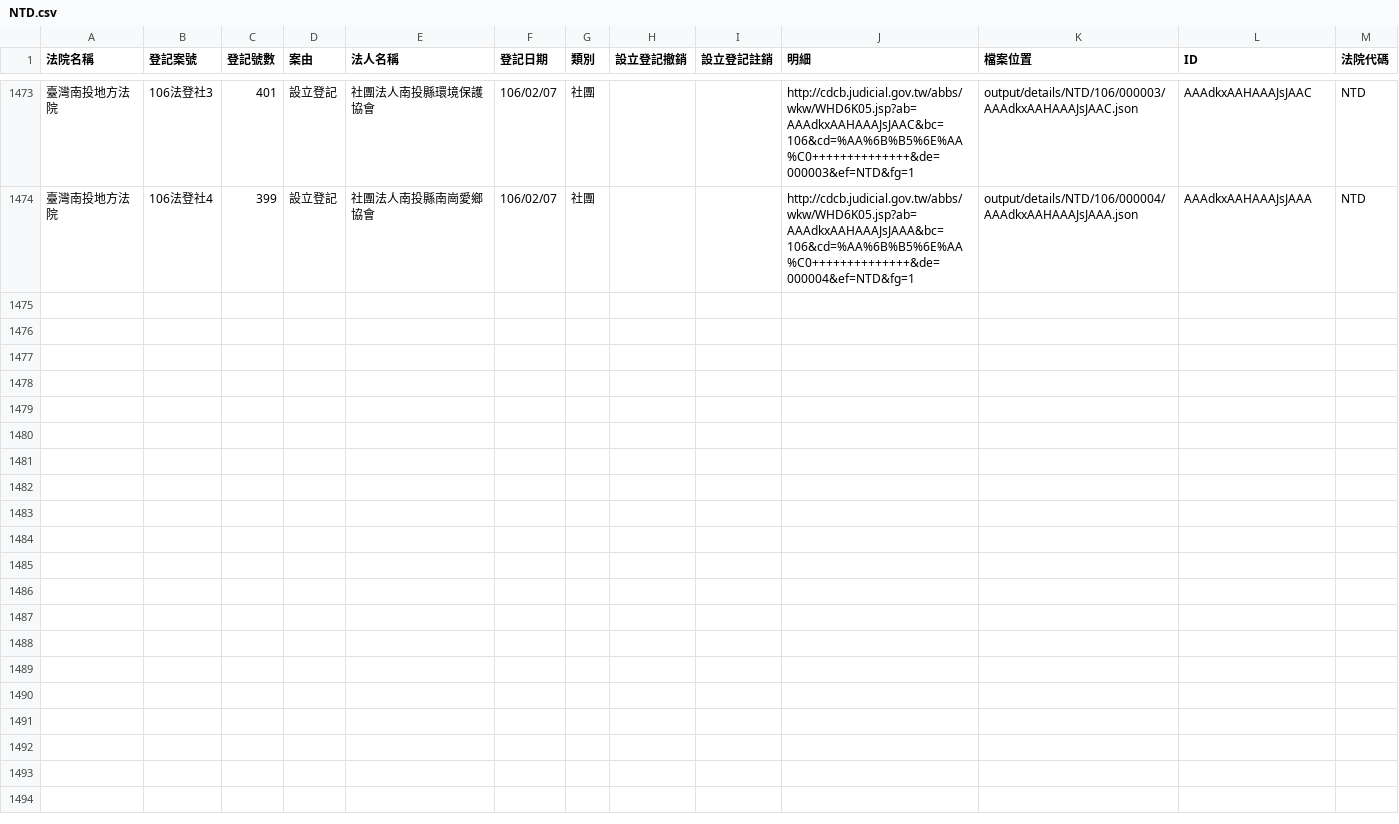
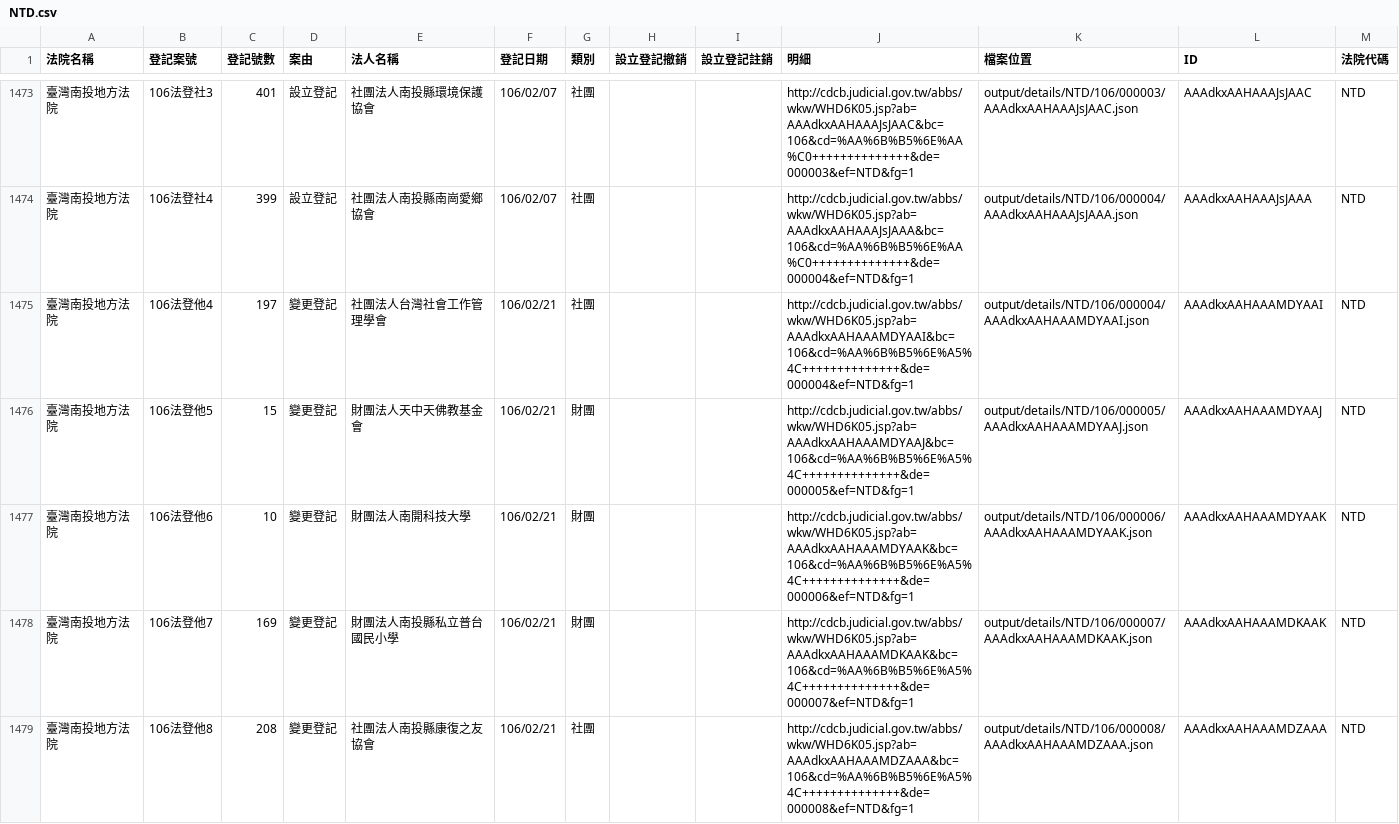
Before and after one commit to longhsiung/foundationtw, a CSV file: output/lists/NTD.csv, drawn as a sheet; only a part is shown, gaps mark what is left out.

Commit message:
update datasets @ 2017-02-22 02:00:01

```diff
--- a/output/lists/NTD.csv
+++ b/output/lists/NTD.csv
@@ -1474 +1474,6 @@
 臺灣南投地方法院,106法登社4,399,設立登記,社團法人南投縣南崗愛鄉協會,106/02/07,社團,,,http://cdcb.judicial.gov.tw/abbs/wkw/WHD6K05.jsp?ab=AAAdkxAAHAAAJsJAAA&bc=106&cd=%AA%6B%B5%6E%AA%C0++++++++++++++&de=000004&ef=NTD&fg=1,output/details/NTD/106/000004/AAAdkxAAHAAAJsJAAA.json,AAAdkxAAHAAAJsJAAA,NTD
+臺灣南投地方法院,106法登他4,197,變更登記,社團法人台灣社會工作管理學會,106/02/21,社團,,,http://cdcb.judicial.gov.tw/abbs/wkw/WHD6K05.jsp?ab=AAAdkxAAHAAAMDYAAI&bc=106&cd=%AA%6B%B5%6E%A5%4C++++++++++++++&de=000004&ef=NTD&fg=1,output/details/NTD/106/000004/AAAdkxAAHAAAMDYAAI.json,AAAdkxAAHAAAMDYAAI,NTD
+臺灣南投地方法院,106法登他5,15,變更登記,財團法人天中天佛教基金會,106/02/21,財團,,,http://cdcb.judicial.gov.tw/abbs/wkw/WHD6K05.jsp?ab=AAAdkxAAHAAAMDYAAJ&bc=106&cd=%AA%6B%B5%6E%A5%4C++++++++++++++&de=000005&ef=NTD&fg=1,output/details/NTD/106/000005/AAAdkxAAHAAAMDYAAJ.json,AAAdkxAAHAAAMDYAAJ,NTD
+臺灣南投地方法院,106法登他6,10,變更登記,財團法人南開科技大學,106/02/21,財團,,,http://cdcb.judicial.gov.tw/abbs/wkw/WHD6K05.jsp?ab=AAAdkxAAHAAAMDYAAK&bc=106&cd=%AA%6B%B5%6E%A5%4C++++++++++++++&de=000006&ef=NTD&fg=1,output/details/NTD/106/000006/AAAdkxAAHAAAMDYAAK.json,AAAdkxAAHAAAMDYAAK,NTD
+臺灣南投地方法院,106法登他7,169,變更登記,財團法人南投縣私立普台國民小學,106/02/21,財團,,,http://cdcb.judicial.gov.tw/abbs/wkw/WHD6K05.jsp?ab=AAAdkxAAHAAAMDKAAK&bc=106&cd=%AA%6B%B5%6E%A5%4C++++++++++++++&de=000007&ef=NTD&fg=1,output/details/NTD/106/000007/AAAdkxAAHAAAMDKAAK.json,AAAdkxAAHAAAMDKAAK,NTD
+臺灣南投地方法院,106法登他8,208,變更登記,社團法人南投縣康復之友協會,106/02/21,社團,,,http://cdcb.judicial.gov.tw/abbs/wkw/WHD6K05.jsp?ab=AAAdkxAAHAAAMDZAAA&bc=106&cd=%AA%6B%B5%6E%A5%4C++++++++++++++&de=000008&ef=NTD&fg=1,output/details/NTD/106/000008/AAAdkxAAHAAAMDZAAA.json,AAAdkxAAHAAAMDZAAA,NTD
```
Also changed, not shown: output/lists/CTD.csv, output/lists/CYD.csv, 49 other files.
